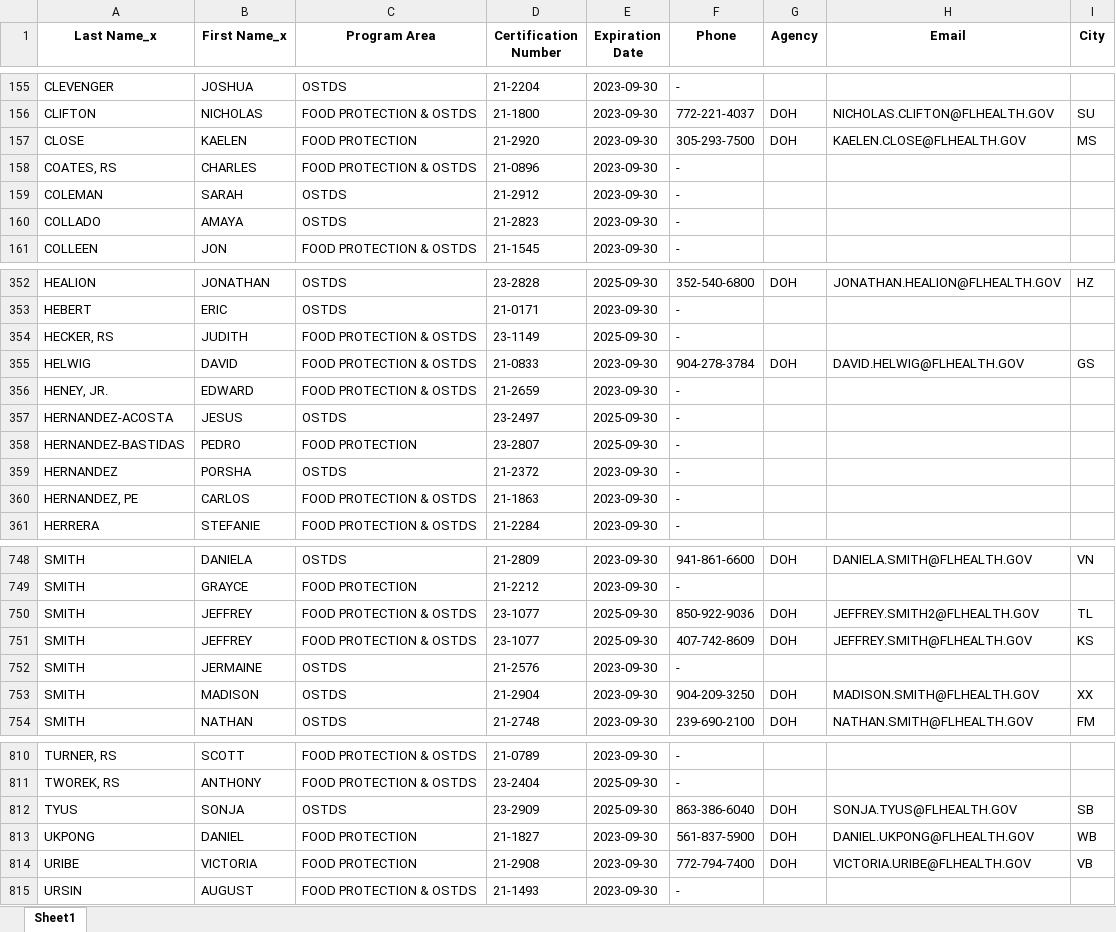
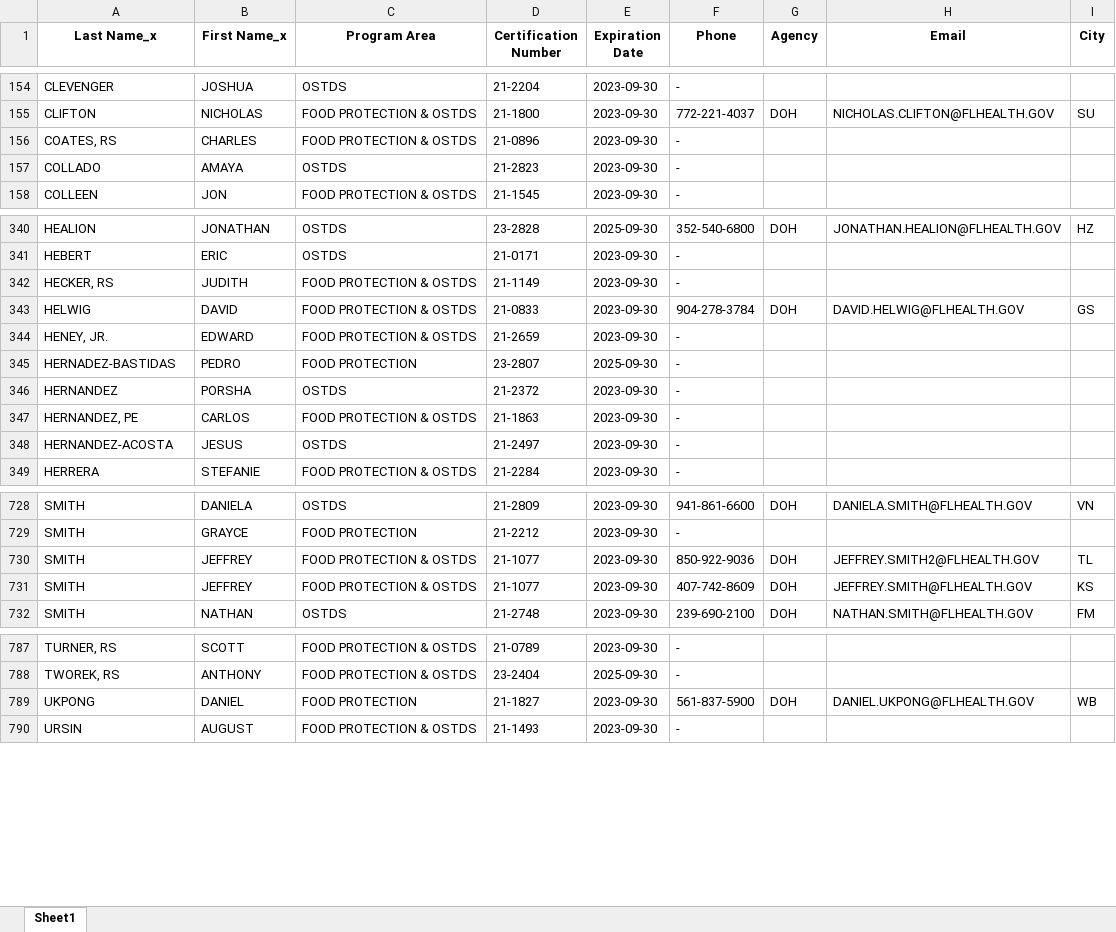
Before and after one commit to kervinucf/Certified-Environmental-Health-Professional-Directory, an Excel workbook: script/merged/cehp_merged.xlsx, sheet Sheet1, drawn as a sheet; only a part is shown, gaps mark what is left out; values as stored, in another font and other column widths than the file's, no borders; removed rows and columns are numbered as before the commit, all else as after; the diff covers the shown part only; the diff names each change by its address in the sheet, - before the commit and + after, or states it on an @@ line.

```diff
--- a/script/merged/cehp_merged.xlsx (sheet Sheet1)
+++ b/script/merged/cehp_merged.xlsx (sheet Sheet1)
-row 157: CLOSE | KAELEN | FOOD PROTECTION | 21-2920 | 2023-09-30 | 305-293-7500 | DOH | KAELEN.CLOSE@FLHEALTH.GOV | MS
-row 159: COLEMAN | SARAH | OSTDS | 21-2912 | 2023-09-30 | -
-D342 (Certification Number): 23-1149
+D342 (Certification Number): 21-1149
-E342 (Expiration Date): 2025-09-30
+E342 (Expiration Date): 2023-09-30
-row 357: HERNANDEZ-ACOSTA | JESUS | OSTDS | 23-2497 | 2025-09-30 | -
-A345 (Last Name_x): HERNANDEZ-BASTIDAS
+A345 (Last Name_x): HERNADEZ-BASTIDAS
+row 348: HERNANDEZ-ACOSTA | JESUS | OSTDS | 21-2497 | 2023-09-30 | -
-D730:D731 (Certification Number): 23-1077
+D730:D731 (Certification Number): 21-1077
-E730:E731 (Expiration Date): 2025-09-30
+E730:E731 (Expiration Date): 2023-09-30
-row 752: SMITH | JERMAINE | OSTDS | 21-2576 | 2023-09-30 | -
-row 753: SMITH | MADISON | OSTDS | 21-2904 | 2023-09-30 | 904-209-3250 | DOH | MADISON.SMITH@FLHEALTH.GOV | XX
-row 812: TYUS | SONJA | OSTDS | 23-2909 | 2025-09-30 | 863-386-6040 | DOH | SONJA.TYUS@FLHEALTH.GOV | SB
-row 814: URIBE | VICTORIA | FOOD PROTECTION | 21-2908 | 2023-09-30 | 772-794-7400 | DOH | VICTORIA.URIBE@FLHEALTH.GOV | VB
```
Also changed, not shown: 1 added row, 22 removed rows and 65 edited cells elsewhere in this sheet, ui/static/cehp_merged.xlsx, 13 other files.
